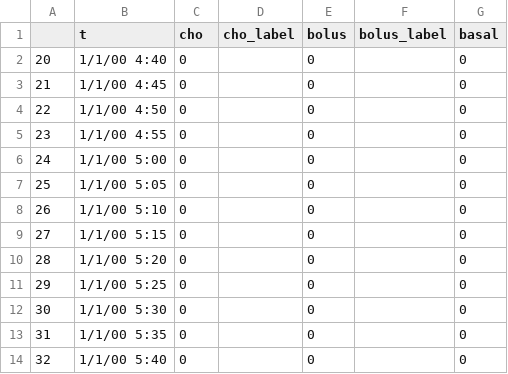
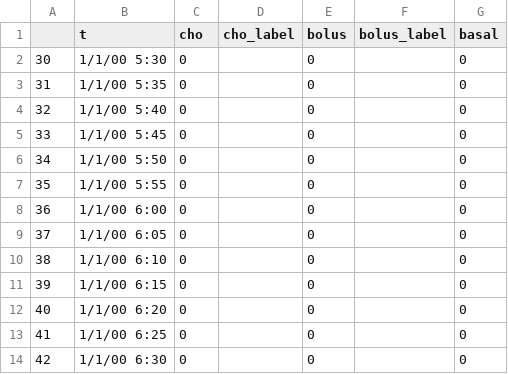
Before and after one commit to Jackmastro/MPC_DeePC_COCO, a CSV file: data/easy_test.csv, drawn as a sheet; only a part is shown; the shorter side is filled out with more unchanged rows.

```diff
--- a/data/easy_test.csv
+++ b/data/easy_test.csv
@@ -1,12 +1,2 @@
 ,t,cho,cho_label,bolus,bolus_label,basal
-20,1/1/00 4:40,0,,0,,0
-21,1/1/00 4:45,0,,0,,0
-22,1/1/00 4:50,0,,0,,0
-23,1/1/00 4:55,0,,0,,0
-24,1/1/00 5:00,0,,0,,0
-25,1/1/00 5:05,0,,0,,0
-26,1/1/00 5:10,0,,0,,0
-27,1/1/00 5:15,0,,0,,0
-28,1/1/00 5:20,0,,0,,0
-29,1/1/00 5:25,0,,0,,0
 30,1/1/00 5:30,0,,0,,0
```
Also changed, not shown: data/basic_test.csv, 1 other file.
